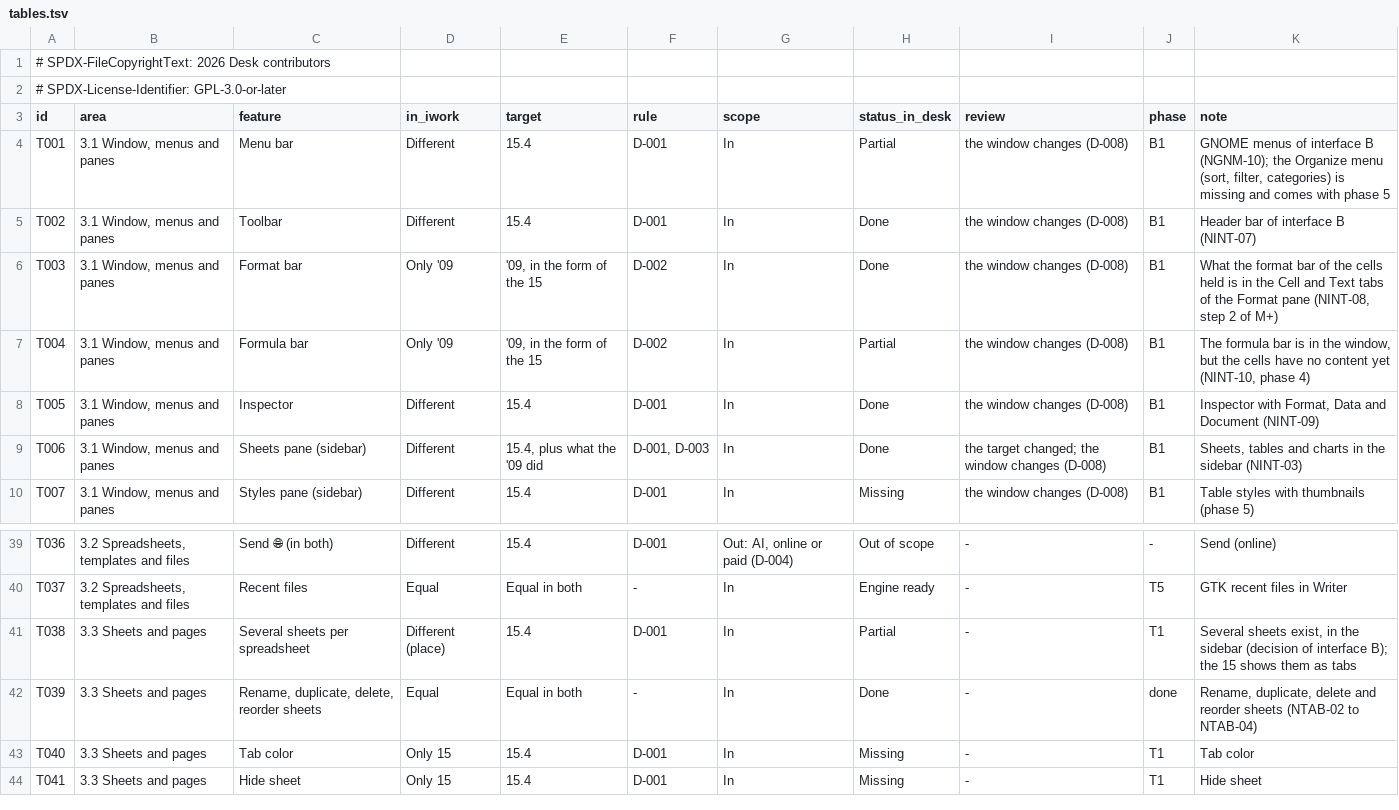
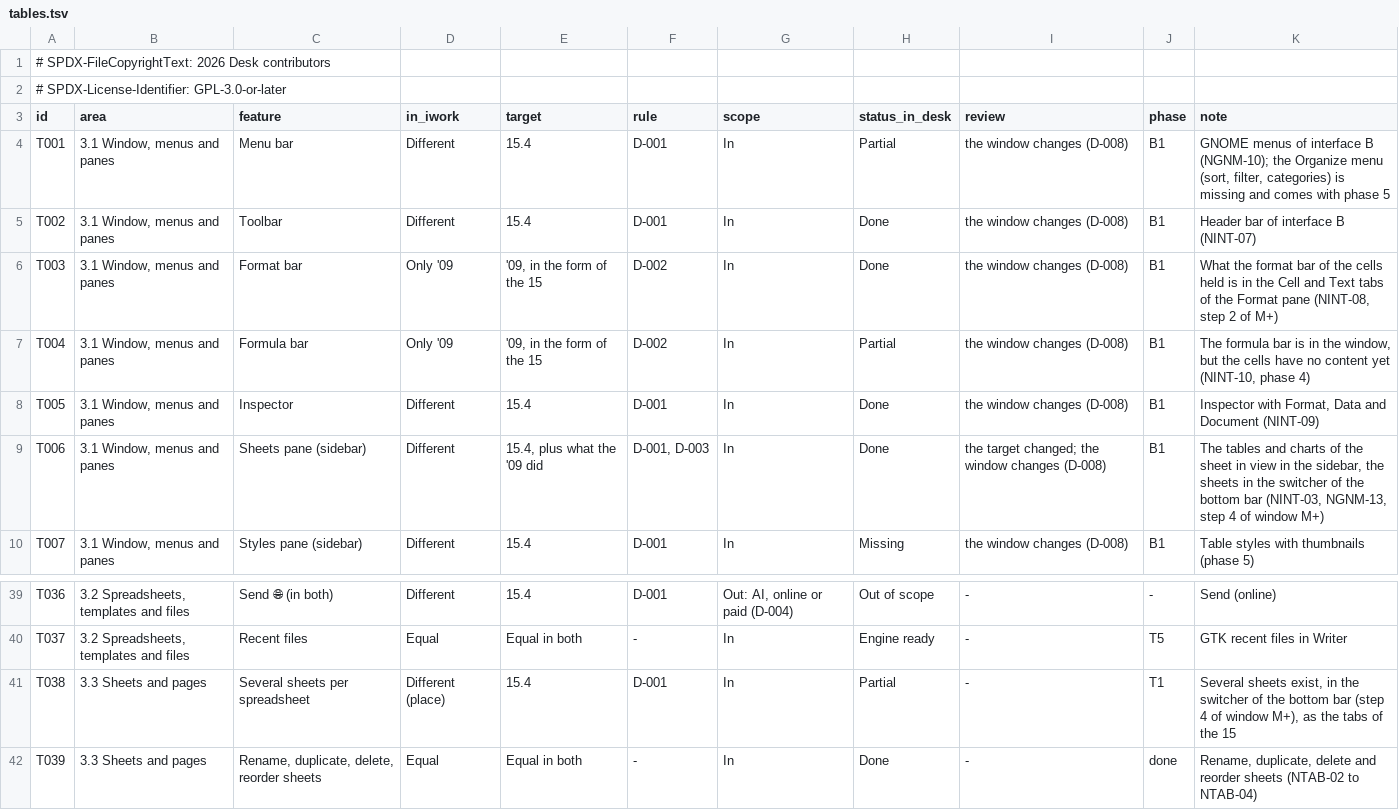
Before and after one commit to brahm/desk, a TSV file: corpus/inventory/tables.tsv, drawn as a sheet; only a part is shown, gaps mark what is left out; the shorter side is filled out with more unchanged rows.

```diff
--- a/corpus/inventory/tables.tsv
+++ b/corpus/inventory/tables.tsv
@@ -8,3 +8,3 @@ T004	3.1 Window, menus and panes	Formula bar	Only '09	'09, in the form of the 15
 T005	3.1 Window, menus and panes	Inspector	Different	15.4	D-001	In	Done	the window changes (D-008)	B1	Inspector with Format, Data and Document (NINT-09)
-T006	3.1 Window, menus and panes	Sheets pane (sidebar)	Different	15.4, plus what the '09 did	D-001, D-003	In	Done	the target changed; the window changes (D-008)	B1	Sheets, tables and charts in the sidebar (NINT-03)
+T006	3.1 Window, menus and panes	Sheets pane (sidebar)	Different	15.4, plus what the '09 did	D-001, D-003	In	Done	the target changed; the window changes (D-008)	B1	The tables and charts of the sheet in view in the sidebar, the sheets in the switcher of the bottom bar (NINT-03, NGNM-13, step 4 of window M+)
 T007	3.1 Window, menus and panes	Styles pane (sidebar)	Different	15.4	D-001	In	Missing	the window changes (D-008)	B1	Table styles with thumbnails (phase 5)
@@ -40,3 +40,3 @@ T036	3.2 Spreadsheets, templates and files	Send 🌐 (in both)	Different	15.4	D-
 T037	3.2 Spreadsheets, templates and files	Recent files	Equal	Equal in both	-	In	Engine ready	-	T5	GTK recent files in Writer
-T038	3.3 Sheets and pages	Several sheets per spreadsheet	Different (place)	15.4	D-001	In	Partial	-	T1	Several sheets exist, in the sidebar (decision of interface B); the 15 shows them as tabs
+T038	3.3 Sheets and pages	Several sheets per spreadsheet	Different (place)	15.4	D-001	In	Partial	-	T1	Several sheets exist, in the switcher of the bottom bar (step 4 of window M+), as the tabs of the 15
 T039	3.3 Sheets and pages	Rename, duplicate, delete, reorder sheets	Equal	Equal in both	-	In	Done	-	done	Rename, duplicate, delete and reorder sheets (NTAB-02 to NTAB-04)
```
Also changed, not shown: 11 other files.
